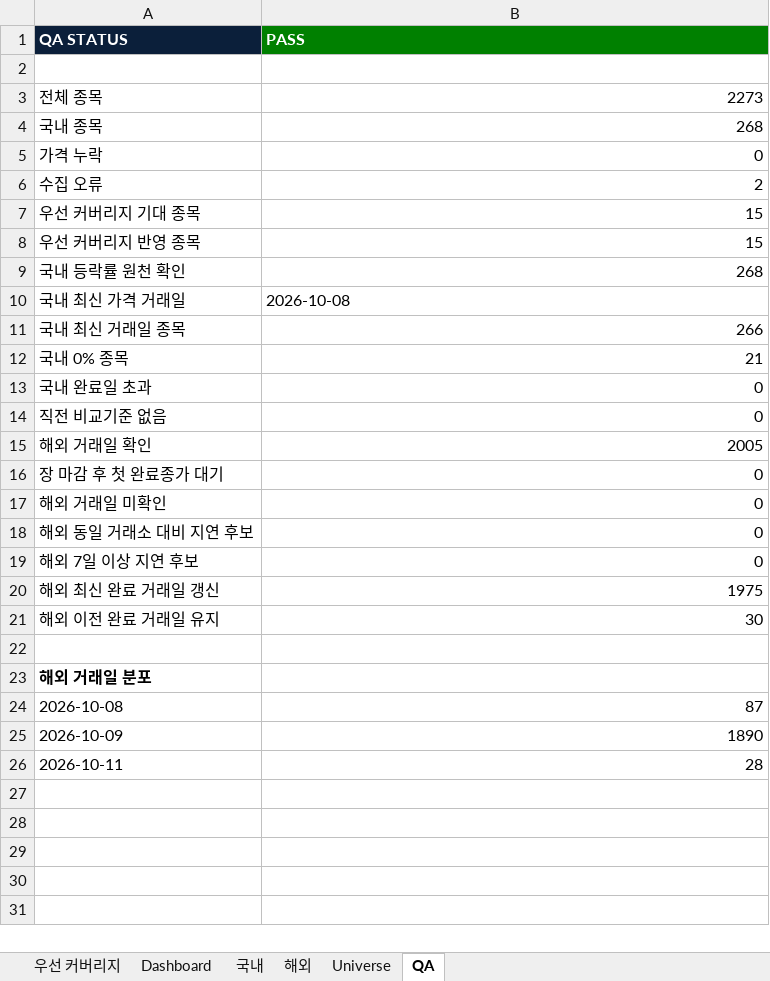
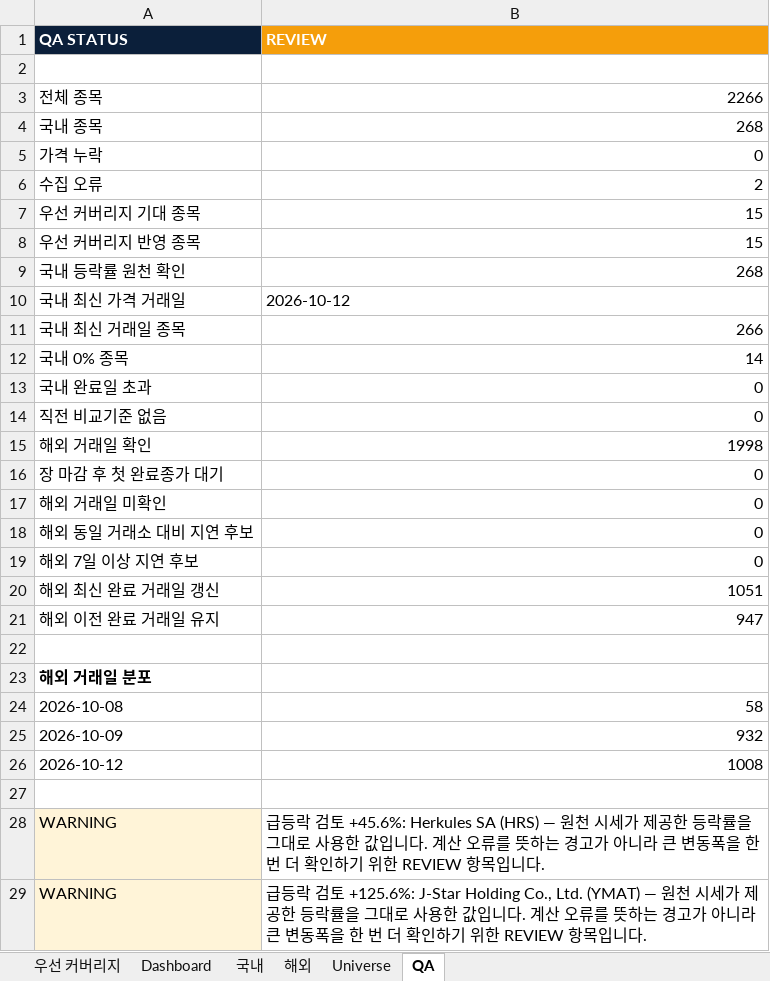
Before and after one commit to lou2sclare-ai/Stock-Price-Update, an Excel workbook: output/latest.xlsx, sheet QA, drawn as a sheet; values as stored, in another font and other column widths than the file's, no borders; addresses are those after the commit; the diff names each change by its address in the sheet, - before the commit and + after, or states it on an @@ line.

```diff
--- a/output/latest.xlsx (sheet QA)
+++ b/output/latest.xlsx (sheet QA)
-B1: PASS
+B1: REVIEW
-B1 fill: #008000
+B1 fill: #F59E0B
-B3 (REVIEW): 2273
+B3 (REVIEW): 2266
-B10 (REVIEW): 2026-10-08
+B10 (REVIEW): 2026-10-12
-B12 (REVIEW): 21
+B12 (REVIEW): 14
-B15 (REVIEW): 2005
+B15 (REVIEW): 1998
-B20 (REVIEW): 1975
+B20 (REVIEW): 1051
-B21 (REVIEW): 30
+B21 (REVIEW): 947
-B24 (REVIEW): 87
+B24 (REVIEW): 58
-B25 (REVIEW): 1890
+B25 (REVIEW): 932
+row 26: 2026-10-12 | 1008
-row 27: 2026-10-11 | 28
+row 27: (empty)
+row 28: WARNING | 급등락 검토 +45.6%: Herkules SA (HRS) — 원천 시세가 제공한 등락률을 그대로 사용한 값입니다. 계산 오류를 뜻하는 경고가 아니라 큰 변동폭을 한 번 더 확인하기 위한 REVIEW 항목입니다.
+row 29: WARNING | 급등락 검토 +125.6%: J-Star Holding Co., Ltd. (YMAT) — 원천 시세가 제공한 등락률을 그대로 사용한 값입니다. 계산 오류를 뜻하는 경고가 아니라 큰 변동폭을 한 번 더 확인하기 위한 REVIEW 항목입니다.
```
Also changed, not shown: sheet Dashboard, sheet 해외, sheet 국내, sheet Universe, sheet 우선 커버리지, 4 other files.
